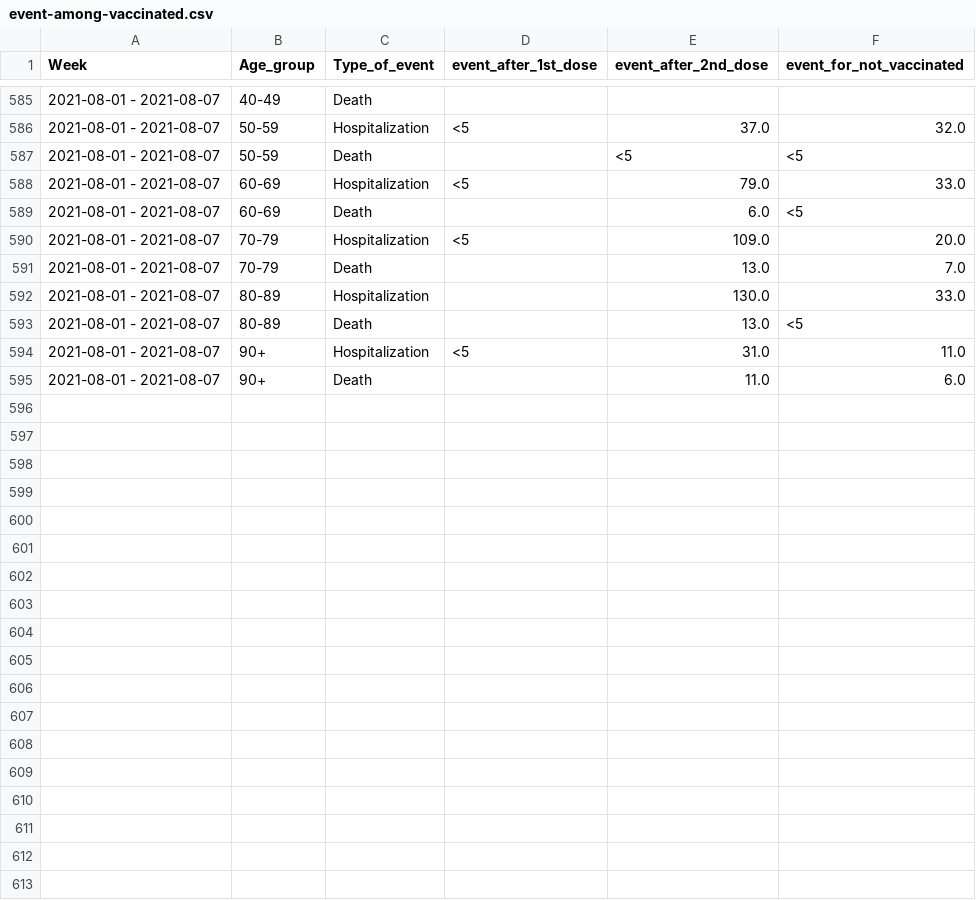
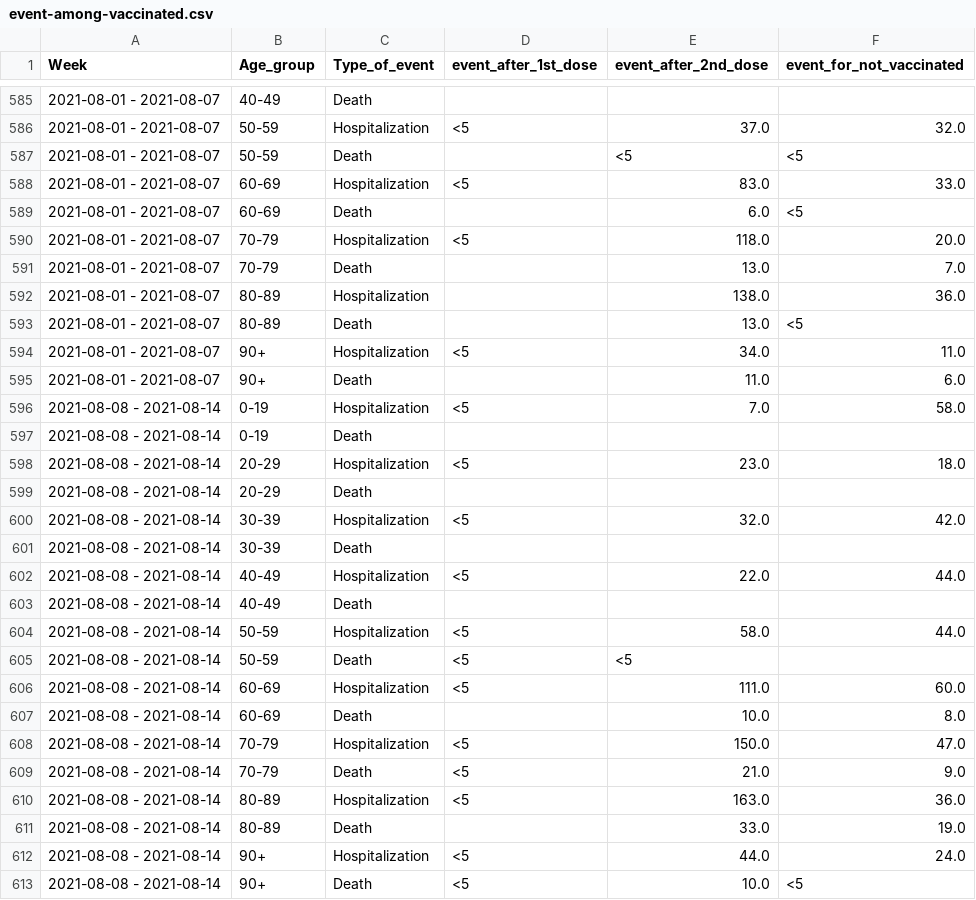
Before and after one commit to kamutelapo/covid, a CSV file: izrael/event-among-vaccinated.csv, drawn as a sheet; only a part is shown, gaps mark what is left out; the diff covers the shown part only.

Commit message:
Izraeli adatok frissítése

```diff
--- a/izrael/event-among-vaccinated.csv
+++ b/izrael/event-among-vaccinated.csv
@@ -587,9 +587,27 @@
 2021-08-01 - 2021-08-07,50-59,Death,,<5,<5
-2021-08-01 - 2021-08-07,60-69,Hospitalization,<5,79.0,33.0
+2021-08-01 - 2021-08-07,60-69,Hospitalization,<5,83.0,33.0
 2021-08-01 - 2021-08-07,60-69,Death,,6.0,<5
-2021-08-01 - 2021-08-07,70-79,Hospitalization,<5,109.0,20.0
+2021-08-01 - 2021-08-07,70-79,Hospitalization,<5,118.0,20.0
 2021-08-01 - 2021-08-07,70-79,Death,,13.0,7.0
-2021-08-01 - 2021-08-07,80-89,Hospitalization,,130.0,33.0
+2021-08-01 - 2021-08-07,80-89,Hospitalization,,138.0,36.0
 2021-08-01 - 2021-08-07,80-89,Death,,13.0,<5
-2021-08-01 - 2021-08-07,90+,Hospitalization,<5,31.0,11.0
+2021-08-01 - 2021-08-07,90+,Hospitalization,<5,34.0,11.0
 2021-08-01 - 2021-08-07,90+,Death,,11.0,6.0
+2021-08-08 - 2021-08-14,0-19,Hospitalization,<5,7.0,58.0
+2021-08-08 - 2021-08-14,0-19,Death,,,
+2021-08-08 - 2021-08-14,20-29,Hospitalization,<5,23.0,18.0
+2021-08-08 - 2021-08-14,20-29,Death,,,
+2021-08-08 - 2021-08-14,30-39,Hospitalization,<5,32.0,42.0
+2021-08-08 - 2021-08-14,30-39,Death,,,
+2021-08-08 - 2021-08-14,40-49,Hospitalization,<5,22.0,44.0
+2021-08-08 - 2021-08-14,40-49,Death,,,
+2021-08-08 - 2021-08-14,50-59,Hospitalization,<5,58.0,44.0
+2021-08-08 - 2021-08-14,50-59,Death,<5,<5,
+2021-08-08 - 2021-08-14,60-69,Hospitalization,<5,111.0,60.0
+2021-08-08 - 2021-08-14,60-69,Death,,10.0,8.0
+2021-08-08 - 2021-08-14,70-79,Hospitalization,<5,150.0,47.0
+2021-08-08 - 2021-08-14,70-79,Death,<5,21.0,9.0
+2021-08-08 - 2021-08-14,80-89,Hospitalization,<5,163.0,36.0
+2021-08-08 - 2021-08-14,80-89,Death,,33.0,19.0
+2021-08-08 - 2021-08-14,90+,Hospitalization,<5,44.0,24.0
+2021-08-08 - 2021-08-14,90+,Death,<5,10.0,<5
```
Also changed, not shown: 24 edited cells elsewhere in this file, izrael/cases-among-vaccinated.csv, izrael/vaccinated.csv, 1 other file.
